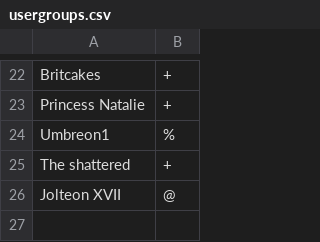
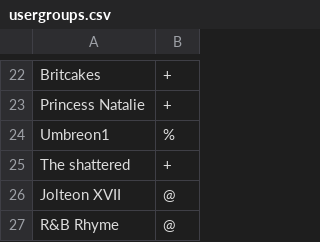
Before and after one commit to InsanitySorrow/hot-choco, a CSV file: config/usergroups.csv, drawn as a sheet; only a part is shown, gaps mark what is left out.

Commit message:
hey

```diff
--- a/config/usergroups.csv
+++ b/config/usergroups.csv
@@ -26 +26,2 @@ The shattered,+
 Jolteon XVII,@
+R&B Rhyme,@
```
